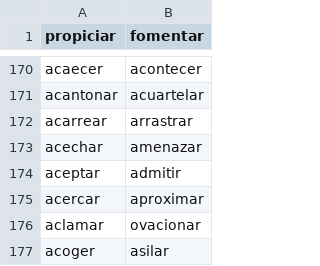
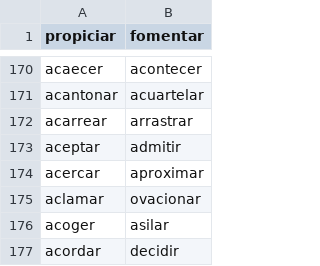
Before and after one commit to fbalbachan/TecnoNews, a CSV file: prototype/resources/synonyms.csv, drawn as a sheet; only a part is shown, gaps mark what is left out; the shorter side is filled out with more unchanged rows.

Commit message:
Fix dimension "positive" bug Added resources rollback regex Modify regex textDistance tokenizer

```diff
--- a/prototype/resources/synonyms.csv
+++ b/prototype/resources/synonyms.csv
@@ -172,3 +172,2 @@ acantonar,acuartelar
 acarrear,arrastrar
-acechar,amenazar
 aceptar,admitir
```
Also changed, not shown: prototype/resources/categories.csv, 5 other files.
